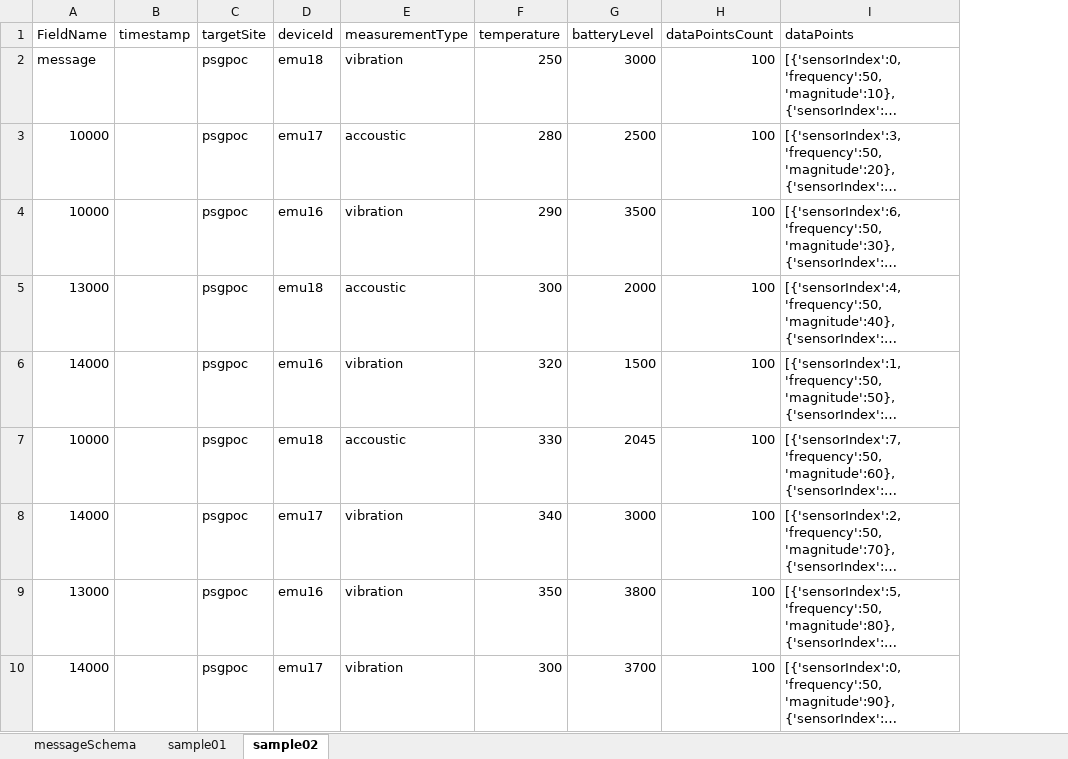
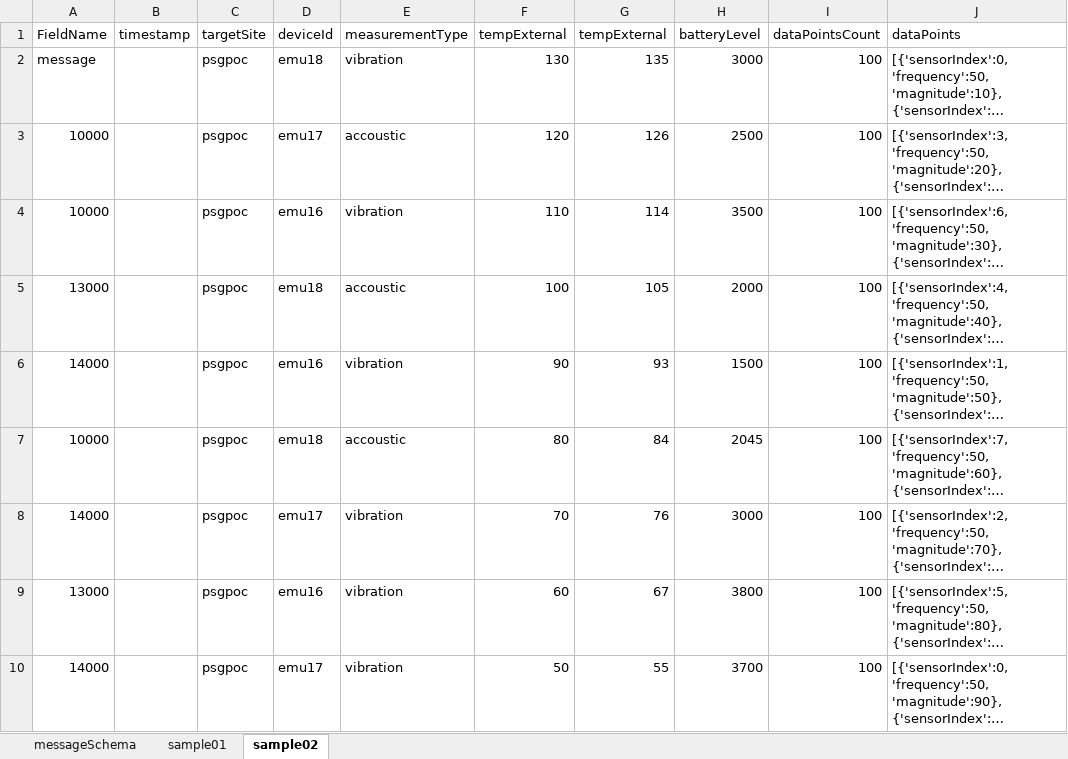
Before and after one commit to doverpublic/dds-launchpad-iiot-poc-psg, an Excel workbook: doc/messagesDefinition-v2.xlsx, sheet sample02, drawn as a sheet; only a part is shown; long unchanged cells end in …; values as stored, in another font and other column widths than the file's, no borders; removed rows and columns are numbered as before the commit, all else as after; the diff names each change by its address in the sheet, - before the commit and + after, or states it on an @@ line.

```diff
--- a/doc/messagesDefinition-v2.xlsx (sheet sample02)
+++ b/doc/messagesDefinition-v2.xlsx (sheet sample02)
-column F (temperature), rows 2-10: 250 | 280 | 290 | 300 | 320 | 330 | 340 | 350 | 300
+column F (tempExternal), rows 2-10: 130 | 120 | 110 | 100 | 90 | 80 | 70 | 60 | 50
+column G (tempExternal), rows 2-10: 135 | 126 | 114 | 105 | 93 | 84 | 76 | 67 | 55
```
Also changed, not shown: sheet sample01, sheet messageSchema, doc/messagesDefinition-v1.xlsx, doc/messagesDefinition-v3.xlsx, 32 other files.
